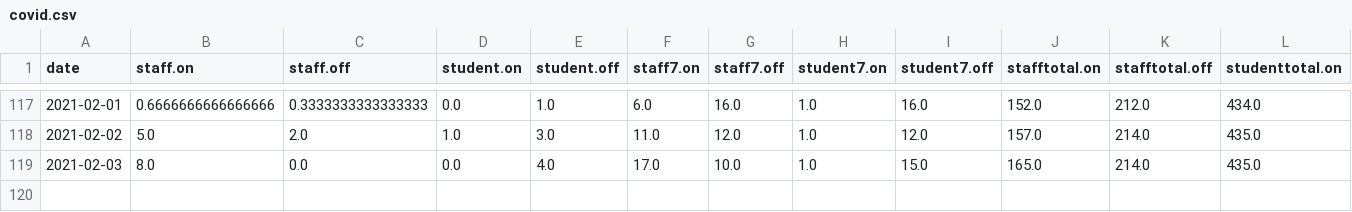
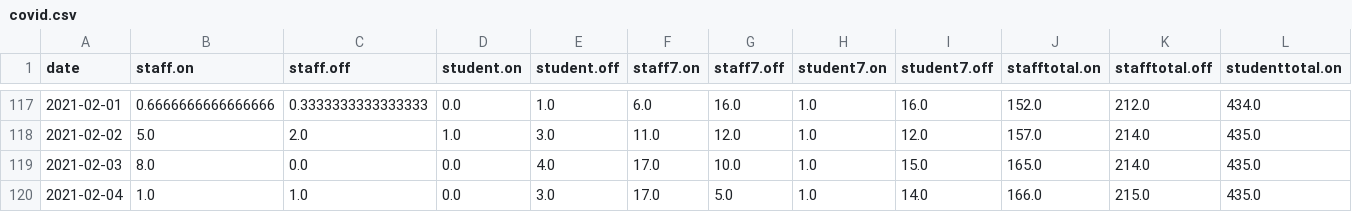
Before and after one commit to sjmurdoch/uclcovid, a CSV file: data/covid.csv, drawn as a sheet; only a part is shown, gaps mark what is left out; rows hold the shown columns only; the diff names each change by its address in the sheet, - before the commit and + after, or states it on an @@ line.

```diff
--- a/data/covid.csv
+++ b/data/covid.csv
+row 120: 2021-02-04 | 1.0 | 1.0 | 0.0 | 3.0 | 17.0 | 5.0 | 1.0 | 14.0 | 166.0 | 215.0 | 435.0
```
Also changed, not shown: data/covid_raw.csv, 4 other files.
